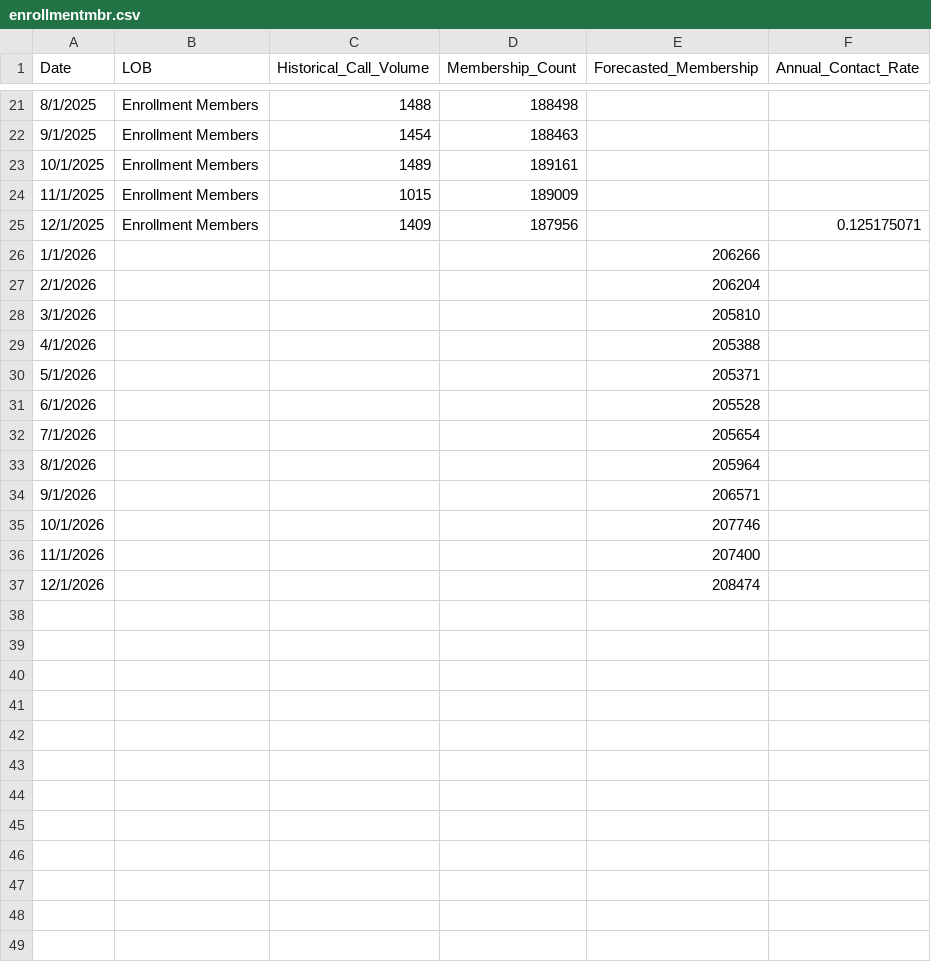
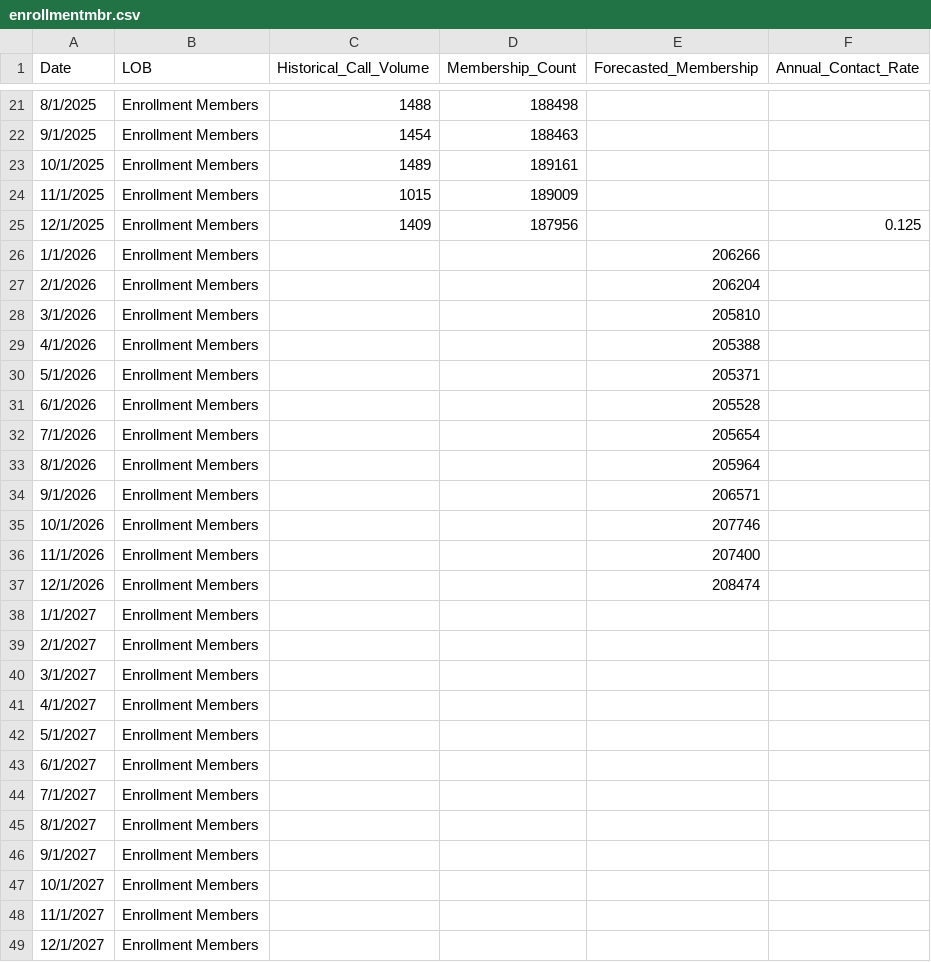
Before and after one commit to tmaazblue7/the-dump, a CSV file: data/data_inputs/enrollmentmbr.csv, drawn as a sheet; only a part is shown, gaps mark what is left out; the diff covers the shown part only.

```diff
--- a/data/data_inputs/enrollmentmbr.csv
+++ b/data/data_inputs/enrollmentmbr.csv
@@ -24,14 +24,26 @@
 11/1/2025,Enrollment Members,1015,189009,,
-12/1/2025,Enrollment Members,1409,187956,,0.125175071
-1/1/2026,,,,206266,
-2/1/2026,,,,206204,
-3/1/2026,,,,205810,
-4/1/2026,,,,205388,
-5/1/2026,,,,205371,
-6/1/2026,,,,205528,
-7/1/2026,,,,205654,
-8/1/2026,,,,205964,
-9/1/2026,,,,206571,
-10/1/2026,,,,207746,
-11/1/2026,,,,207400,
-12/1/2026,,,,208474,
+12/1/2025,Enrollment Members,1409,187956,,0.125
+1/1/2026,Enrollment Members,,,206266,
+2/1/2026,Enrollment Members,,,206204,
+3/1/2026,Enrollment Members,,,205810,
+4/1/2026,Enrollment Members,,,205388,
+5/1/2026,Enrollment Members,,,205371,
+6/1/2026,Enrollment Members,,,205528,
+7/1/2026,Enrollment Members,,,205654,
+8/1/2026,Enrollment Members,,,205964,
+9/1/2026,Enrollment Members,,,206571,
+10/1/2026,Enrollment Members,,,207746,
+11/1/2026,Enrollment Members,,,207400,
+12/1/2026,Enrollment Members,,,208474,
+1/1/2027,Enrollment Members,,,,
+2/1/2027,Enrollment Members,,,,
+3/1/2027,Enrollment Members,,,,
+4/1/2027,Enrollment Members,,,,
+5/1/2027,Enrollment Members,,,,
+6/1/2027,Enrollment Members,,,,
+7/1/2027,Enrollment Members,,,,
+8/1/2027,Enrollment Members,,,,
+9/1/2027,Enrollment Members,,,,
+10/1/2027,Enrollment Members,,,,
+11/1/2027,Enrollment Members,,,,
+12/1/2027,Enrollment Members,,,,
```
Also changed, not shown: 1 edited cell elsewhere in this file, data/data_inputs/iu65mbr.csv, data/data_inputs/lgcopmbr.csv, 16 other files.
